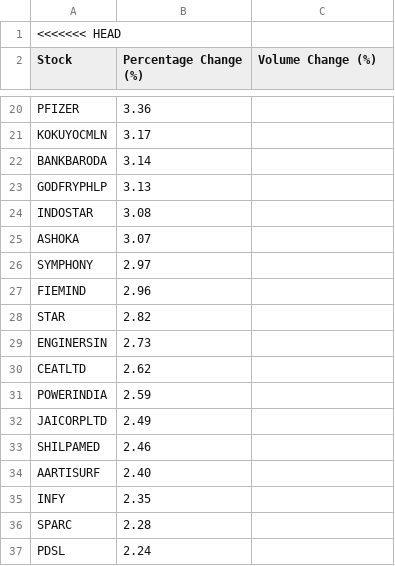
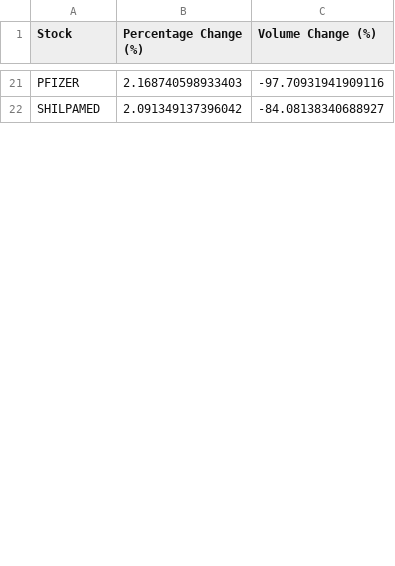
Before and after one commit to saaritssinha93/screener-algo-automation, a CSV file: high_growth_stocks.csv, drawn as a sheet; only a part is shown, gaps mark what is left out; removed rows and columns are numbered as before the commit, all else as after; the diff covers the shown part only; the diff names each change by its address in the sheet, - before the commit and + after, or states it on an @@ line.

```diff
--- a/high_growth_stocks.csv
+++ b/high_growth_stocks.csv
-row 1: <<<<<<< HEAD
-B21 (Percentage Change (%)): 3.36
+B21 (Percentage Change (%)): 2.168740598933403
-C21 (Volume Change (%)): (empty)
+C21 (Volume Change (%)): -97.70931941909116
-row 21: KOKUYOCMLN | 3.17
-row 22: BANKBARODA | 3.14
-row 23: GODFRYPHLP | 3.13
-row 24: INDOSTAR | 3.08
-row 25: ASHOKA | 3.07
-row 26: SYMPHONY | 2.97
-row 27: FIEMIND | 2.96
-row 28: STAR | 2.82
-row 29: ENGINERSIN | 2.73
-row 30: CEATLTD | 2.62
-row 31: POWERINDIA | 2.59
-row 32: JAICORPLTD | 2.49
-B22 (Percentage Change (%)): 2.46
+B22 (Percentage Change (%)): 2.091349137396042
-C22 (Volume Change (%)): (empty)
+C22 (Volume Change (%)): -84.08138340688927
-row 34: AARTISURF | 2.40
-row 35: INFY | 2.35
-row 36: SPARC | 2.28
-row 37: PDSL | 2.24
```
Also changed, not shown: 18 added rows, 35 removed rows and 5 edited cells elsewhere in this file, 1 other file.
